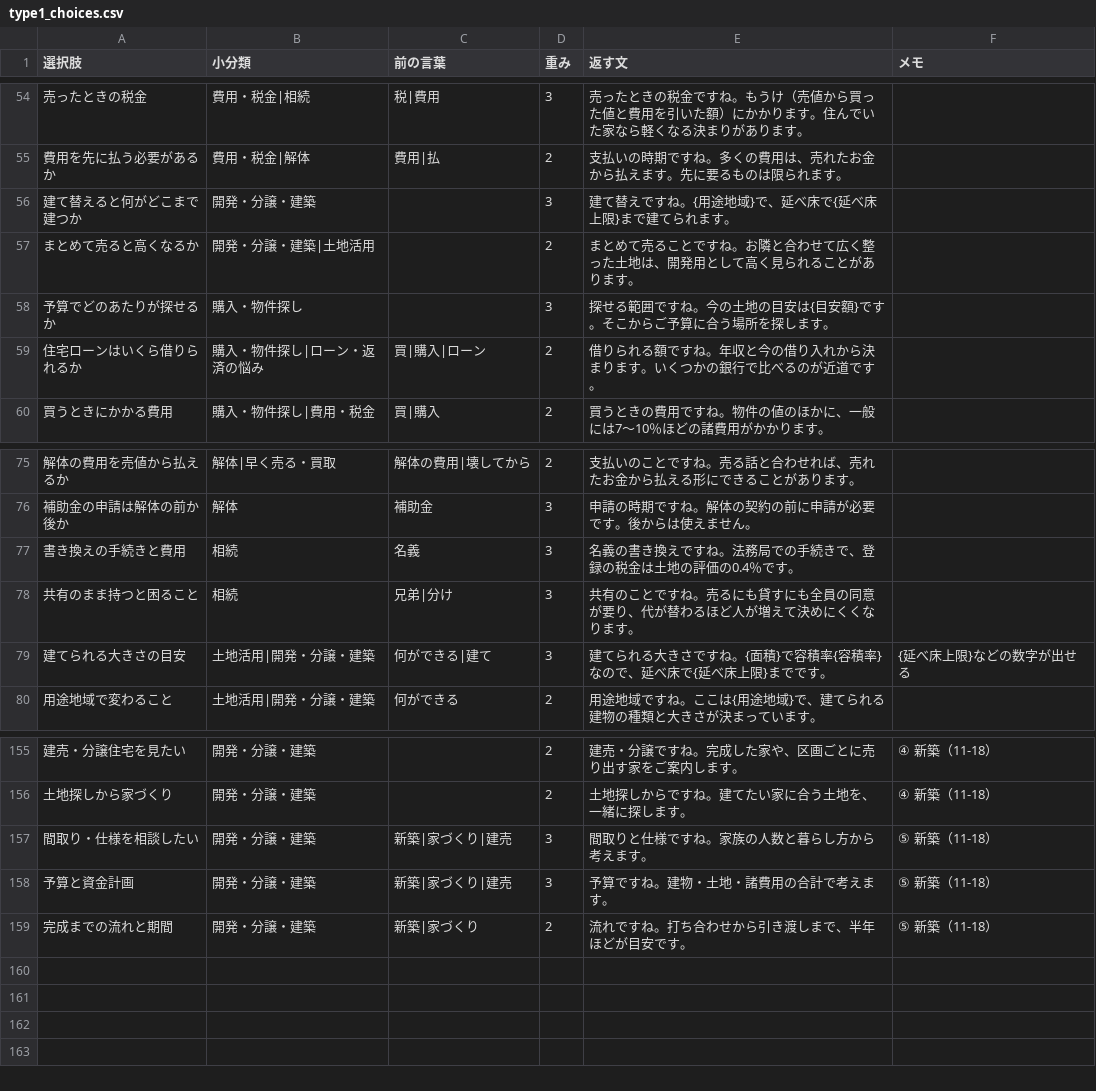
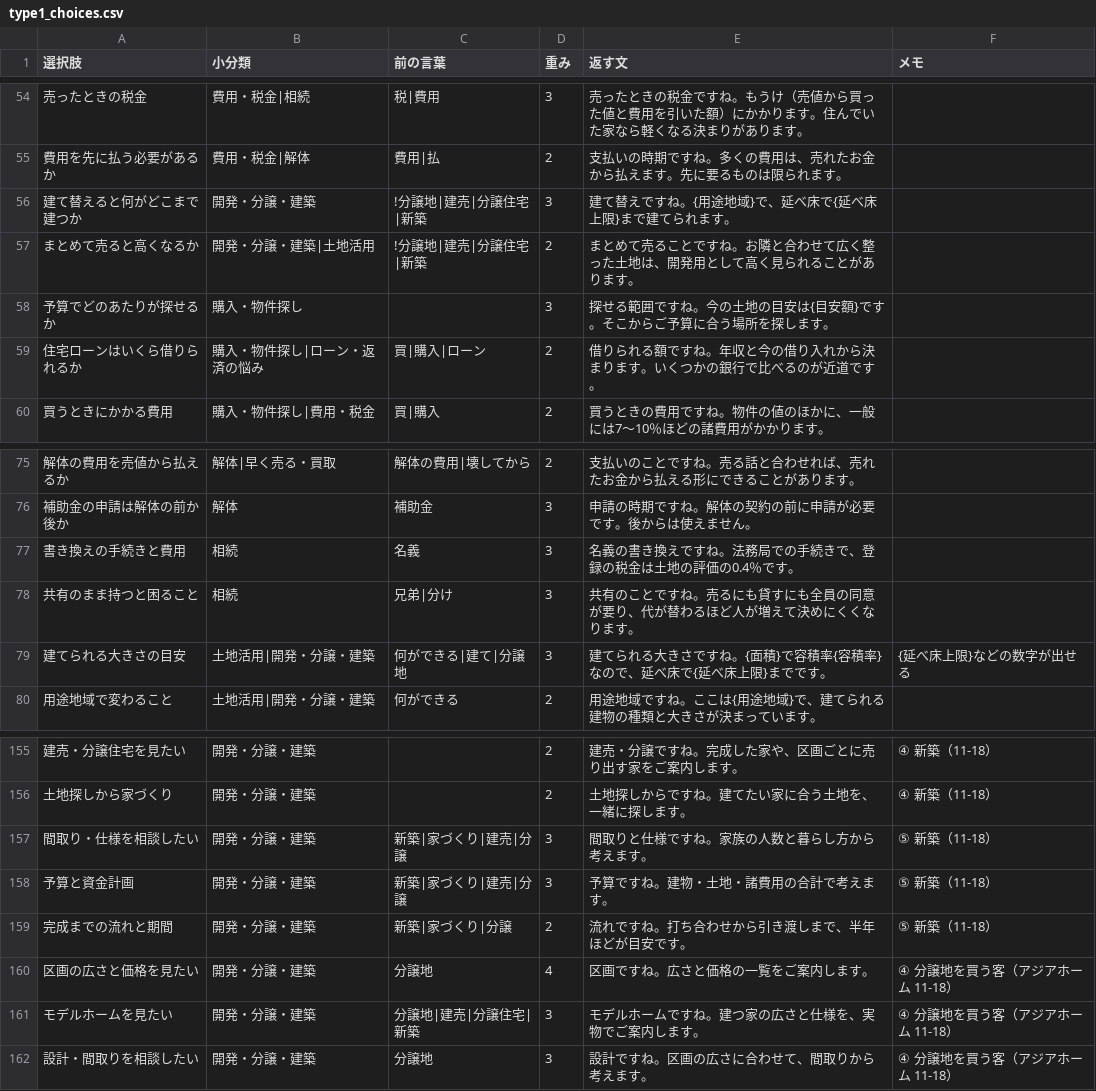
Before and after one commit to koita5959-ux/RealEstate_app, a CSV file: docs/data/type1_choices.csv, drawn as a sheet; only a part is shown, gaps mark what is left out; the diff names each change by its address in the sheet, - before the commit and + after, or states it on an @@ line.

```diff
--- a/docs/data/type1_choices.csv
+++ b/docs/data/type1_choices.csv
-C56:C57 (前の言葉): (empty)
+C56:C57 (前の言葉): !分譲地|建売|分譲住宅|新築
-C79 (前の言葉): 何ができる|建て
+C79 (前の言葉): 何ができる|建て|分譲地
-C157:C158 (前の言葉): 新築|家づくり|建売
+C157:C158 (前の言葉): 新築|家づくり|建売|分譲
-C159 (前の言葉): 新築|家づくり
+C159 (前の言葉): 新築|家づくり|分譲
+row 160: 区画の広さと価格を見たい | 開発・分譲・建築 | 分譲地 | 4 | 区画ですね。広さと価格の一覧をご案内します。 | ④ 分譲地を買う客（アジアホーム 11-18）
+row 161: モデルホームを見たい | 開発・分譲・建築 | 分譲地|建売|分譲住宅|新築 | 3 | モデルホームですね。建つ家の広さと仕様を、実物でご案内します。 | ④ 分譲地を買う客（アジアホーム 11-18）
+row 162: 設計・間取りを相談したい | 開発・分譲・建築 | 分譲地 | 3 | 設計ですね。区画の広さに合わせて、間取りから考えます。 | ④ 分譲地を買う客（アジアホーム 11-18）
```
Also changed, not shown: 1 other file.
